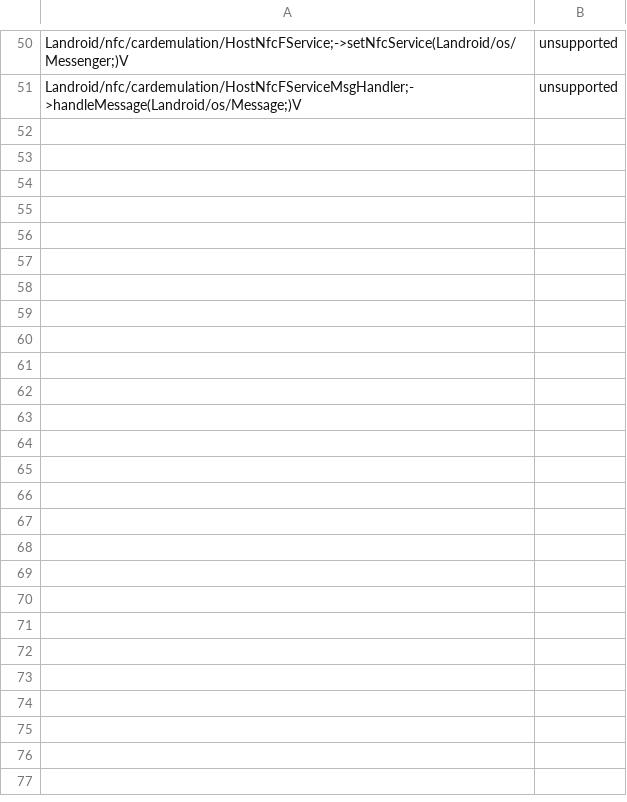
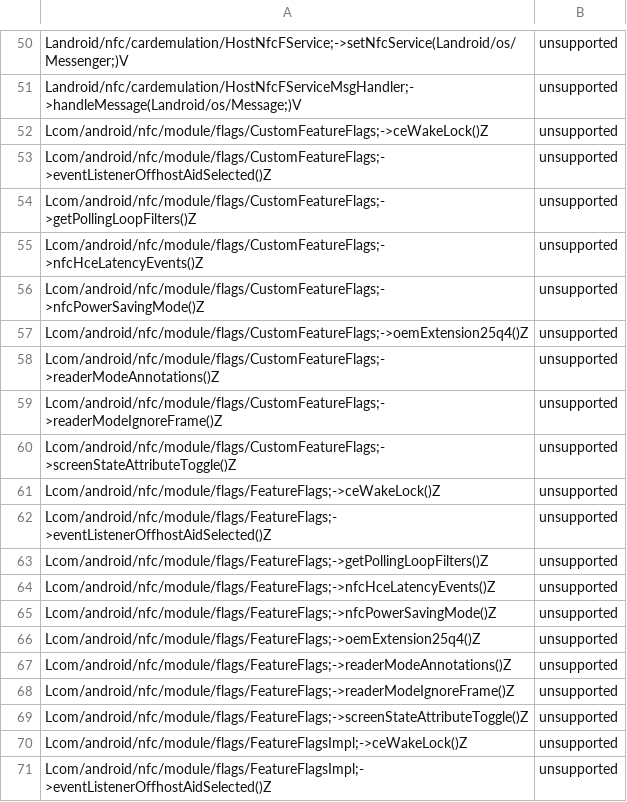
Before and after one commit to CodeLinaro-mirror/la_platform_prebuilts_module_sdk_Nfc, a CSV file: current/hiddenapi/annotation-flags.csv, drawn as a sheet; only a part is shown, gaps mark what is left out; the diff covers the shown part only; the diff names each change by its address in the sheet, - before the commit and + after, or states it on an @@ line.

```diff
--- a/current/hiddenapi/annotation-flags.csv
+++ b/current/hiddenapi/annotation-flags.csv
+row 52: Lcom/android/nfc/module/flags/CustomFeatureFlags;->ceWakeLock()Z | unsupported
+row 53: Lcom/android/nfc/module/flags/CustomFeatureFlags;->eventListenerOffhostAidSelected()Z | unsupported
+row 54: Lcom/android/nfc/module/flags/CustomFeatureFlags;->getPollingLoopFilters()Z | unsupported
+row 55: Lcom/android/nfc/module/flags/CustomFeatureFlags;->nfcHceLatencyEvents()Z | unsupported
+row 56: Lcom/android/nfc/module/flags/CustomFeatureFlags;->nfcPowerSavingMode()Z | unsupported
+row 57: Lcom/android/nfc/module/flags/CustomFeatureFlags;->oemExtension25q4()Z | unsupported
+row 58: Lcom/android/nfc/module/flags/CustomFeatureFlags;->readerModeAnnotations()Z | unsupported
+row 59: Lcom/android/nfc/module/flags/CustomFeatureFlags;->readerModeIgnoreFrame()Z | unsupported
+row 60: Lcom/android/nfc/module/flags/CustomFeatureFlags;->screenStateAttributeToggle()Z | unsupported
+row 61: Lcom/android/nfc/module/flags/FeatureFlags;->ceWakeLock()Z | unsupported
+row 62: Lcom/android/nfc/module/flags/FeatureFlags;->eventListenerOffhostAidSelected()Z | unsupported
+row 63: Lcom/android/nfc/module/flags/FeatureFlags;->getPollingLoopFilters()Z | unsupported
+row 64: Lcom/android/nfc/module/flags/FeatureFlags;->nfcHceLatencyEvents()Z | unsupported
+row 65: Lcom/android/nfc/module/flags/FeatureFlags;->nfcPowerSavingMode()Z | unsupported
+row 66: Lcom/android/nfc/module/flags/FeatureFlags;->oemExtension25q4()Z | unsupported
+row 67: Lcom/android/nfc/module/flags/FeatureFlags;->readerModeAnnotations()Z | unsupported
+row 68: Lcom/android/nfc/module/flags/FeatureFlags;->readerModeIgnoreFrame()Z | unsupported
+row 69: Lcom/android/nfc/module/flags/FeatureFlags;->screenStateAttributeToggle()Z | unsupported
+row 70: Lcom/android/nfc/module/flags/FeatureFlagsImpl;->ceWakeLock()Z | unsupported
+row 71: Lcom/android/nfc/module/flags/FeatureFlagsImpl;->eventListenerOffhostAidSelected()Z | unsupported
```
Also changed, not shown: 16 added rows elsewhere in this file, current/hiddenapi/filtered-flags.csv, current/hiddenapi/filtered-stub-flags.csv, 14 other files.
